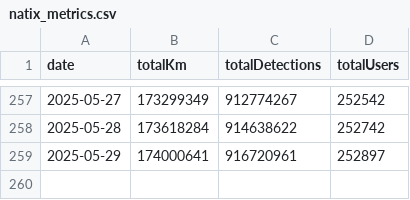
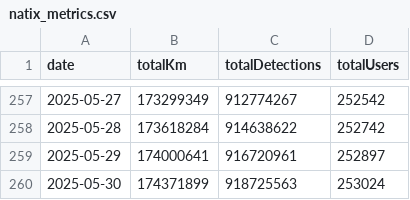
Before and after one commit to torrocus/natix, a CSV file: natix_metrics.csv, drawn as a sheet; only a part is shown, gaps mark what is left out; the diff names each change by its address in the sheet, - before the commit and + after, or states it on an @@ line.

Commit message:
Add NATIX Network metrics data

```diff
--- a/natix_metrics.csv
+++ b/natix_metrics.csv
+row 260: 2025-05-30 | 174371899 | 918725563 | 253024
```
